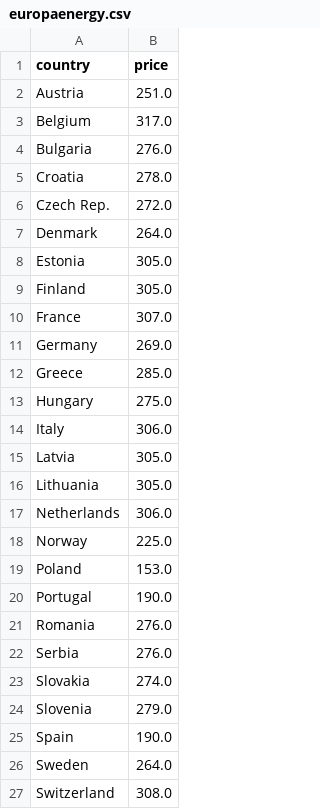
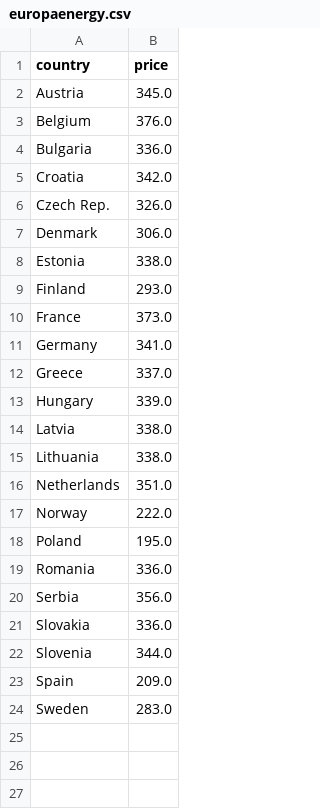
Before and after one commit to laurabejder/auto-update-graph-datawrapper, a CSV file: europaenergy.csv, drawn as a sheet.

```diff
--- a/europaenergy.csv
+++ b/europaenergy.csv
@@ -1,27 +1,24 @@
 country,price
- Austria,251.0
- Belgium,317.0
- Bulgaria,276.0
- Croatia,278.0
- Czech Rep.,272.0
- Denmark,264.0
- Estonia,305.0
- Finland,305.0
- France,307.0
- Germany,269.0
- Greece,285.0
- Hungary,275.0
- Italy,306.0
- Latvia,305.0
- Lithuania,305.0
- Netherlands,306.0
- Norway,225.0
- Poland,153.0
- Portugal,190.0
- Romania,276.0
- Serbia,276.0
- Slovakia,274.0
- Slovenia,279.0
- Spain,190.0
- Sweden,264.0
- Switzerland,308.0
+ Austria,345.0
+ Belgium,376.0
+ Bulgaria,336.0
+ Croatia,342.0
+ Czech Rep.,326.0
+ Denmark,306.0
+ Estonia,338.0
+ Finland,293.0
+ France,373.0
+ Germany,341.0
+ Greece,337.0
+ Hungary,339.0
+ Latvia,338.0
+ Lithuania,338.0
+ Netherlands,351.0
+ Norway,222.0
+ Poland,195.0
+ Romania,336.0
+ Serbia,356.0
+ Slovakia,336.0
+ Slovenia,344.0
+ Spain,209.0
+ Sweden,283.0
```
